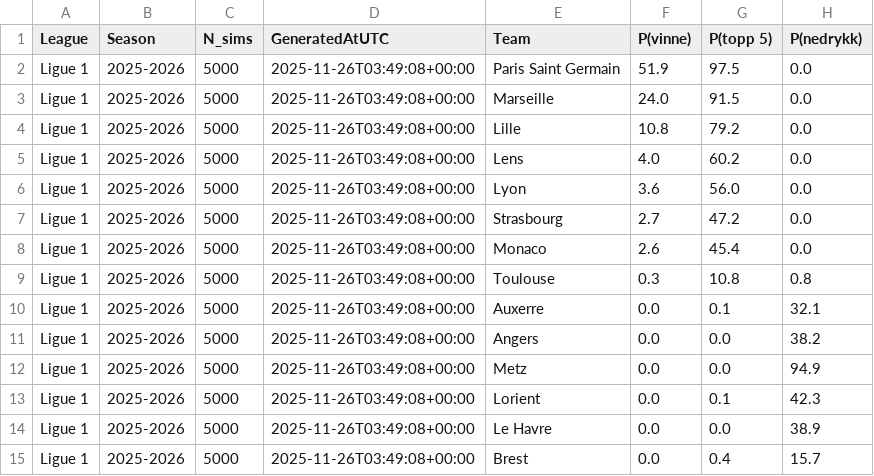
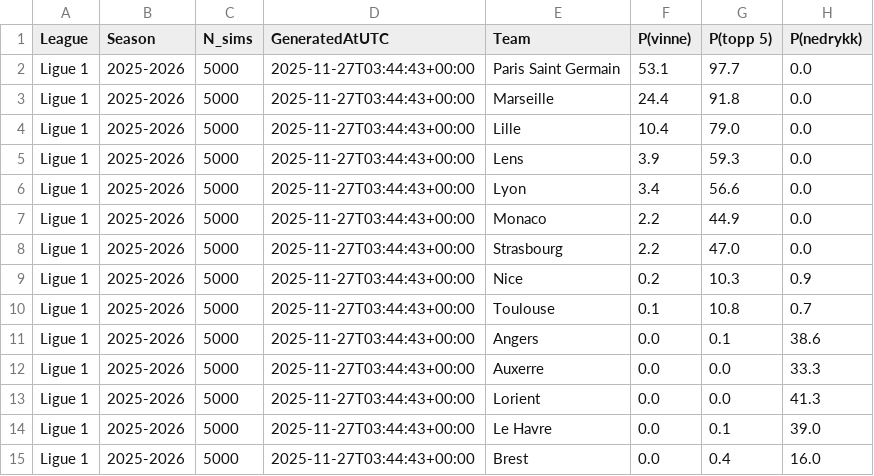
Before and after one commit to SindreUlsaker/Football_prediction, a CSV file: data/processed/simulations/ligue_1_sim.csv, drawn as a sheet; only a part is shown; the diff covers the shown part only.

```diff
--- a/data/processed/simulations/ligue_1_sim.csv
+++ b/data/processed/simulations/ligue_1_sim.csv
@@ -1,15 +1,15 @@
 League,Season,N_sims,GeneratedAtUTC,Team,P(vinne),P(topp 5),P(nedrykk)
-Ligue 1,2025-2026,5000,2025-11-26T03:49:08+00:00,Paris Saint Germain,51.9,97.5,0.0
-Ligue 1,2025-2026,5000,2025-11-26T03:49:08+00:00,Marseille,24.0,91.5,0.0
-Ligue 1,2025-2026,5000,2025-11-26T03:49:08+00:00,Lille,10.8,79.2,0.0
-Ligue 1,2025-2026,5000,2025-11-26T03:49:08+00:00,Lens,4.0,60.2,0.0
-Ligue 1,2025-2026,5000,2025-11-26T03:49:08+00:00,Lyon,3.6,56.0,0.0
-Ligue 1,2025-2026,5000,2025-11-26T03:49:08+00:00,Strasbourg,2.7,47.2,0.0
-Ligue 1,2025-2026,5000,2025-11-26T03:49:08+00:00,Monaco,2.6,45.4,0.0
-Ligue 1,2025-2026,5000,2025-11-26T03:49:08+00:00,Toulouse,0.3,10.8,0.8
-Ligue 1,2025-2026,5000,2025-11-26T03:49:08+00:00,Auxerre,0.0,0.1,32.1
-Ligue 1,2025-2026,5000,2025-11-26T03:49:08+00:00,Angers,0.0,0.0,38.2
-Ligue 1,2025-2026,5000,2025-11-26T03:49:08+00:00,Metz,0.0,0.0,94.9
-Ligue 1,2025-2026,5000,2025-11-26T03:49:08+00:00,Lorient,0.0,0.1,42.3
-Ligue 1,2025-2026,5000,2025-11-26T03:49:08+00:00,Le Havre,0.0,0.0,38.9
-Ligue 1,2025-2026,5000,2025-11-26T03:49:08+00:00,Brest,0.0,0.4,15.7
+Ligue 1,2025-2026,5000,2025-11-27T03:44:43+00:00,Paris Saint Germain,53.1,97.7,0.0
+Ligue 1,2025-2026,5000,2025-11-27T03:44:43+00:00,Marseille,24.4,91.8,0.0
+Ligue 1,2025-2026,5000,2025-11-27T03:44:43+00:00,Lille,10.4,79.0,0.0
+Ligue 1,2025-2026,5000,2025-11-27T03:44:43+00:00,Lens,3.9,59.3,0.0
+Ligue 1,2025-2026,5000,2025-11-27T03:44:43+00:00,Lyon,3.4,56.6,0.0
+Ligue 1,2025-2026,5000,2025-11-27T03:44:43+00:00,Monaco,2.2,44.9,0.0
+Ligue 1,2025-2026,5000,2025-11-27T03:44:43+00:00,Strasbourg,2.2,47.0,0.0
+Ligue 1,2025-2026,5000,2025-11-27T03:44:43+00:00,Nice,0.2,10.3,0.9
+Ligue 1,2025-2026,5000,2025-11-27T03:44:43+00:00,Toulouse,0.1,10.8,0.7
+Ligue 1,2025-2026,5000,2025-11-27T03:44:43+00:00,Angers,0.0,0.1,38.6
+Ligue 1,2025-2026,5000,2025-11-27T03:44:43+00:00,Auxerre,0.0,0.0,33.3
+Ligue 1,2025-2026,5000,2025-11-27T03:44:43+00:00,Lorient,0.0,0.0,41.3
+Ligue 1,2025-2026,5000,2025-11-27T03:44:43+00:00,Le Havre,0.0,0.1,39.0
+Ligue 1,2025-2026,5000,2025-11-27T03:44:43+00:00,Brest,0.0,0.4,16.0
```
Also changed, not shown: 15 edited cells elsewhere in this file, data/processed/simulations/bundesliga_sim.csv, data/processed/simulations/la_liga_sim.csv, 2 other files.
